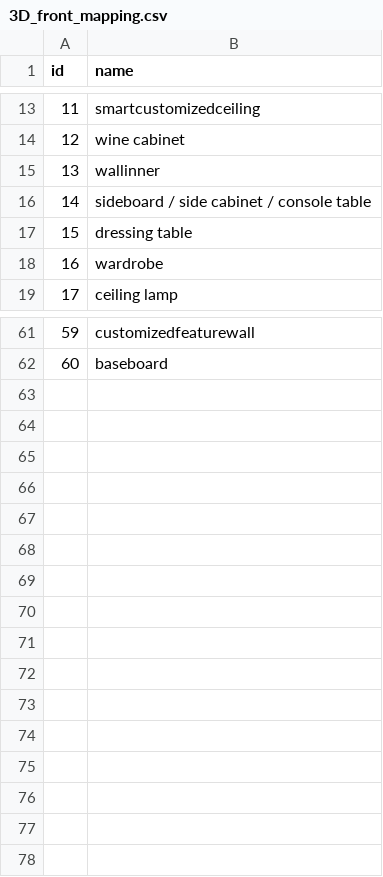
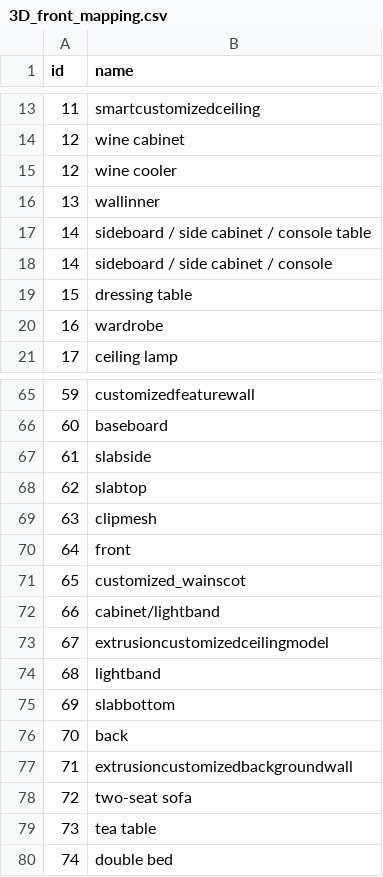
Before and after one commit to DLR-RM/BlenderProc, a CSV file: resources/front_3D/3D_front_mapping.csv, drawn as a sheet; only a part is shown, gaps mark what is left out; the diff covers the shown part only.

Commit message:
fix(3D_front_mapping): add new categories, which have been added since the last release

```diff
--- a/resources/front_3D/3D_front_mapping.csv
+++ b/resources/front_3D/3D_front_mapping.csv
@@ -14,4 +14,6 @@ id,name
 12,wine cabinet
+12,wine cooler
 13,wallinner
 14,sideboard / side cabinet / console table
+14,sideboard / side cabinet / console
 15,dressing table
@@ -62 +66,15 @@ id,name
 60,baseboard
+61,slabside
+62,slabtop
+63,clipmesh
+64,front
+65,customized_wainscot
+66,cabinet/lightband
+67,extrusioncustomizedceilingmodel
+68,lightband
+69,slabbottom
+70,back
+71,extrusioncustomizedbackgroundwall
+72,two-seat sofa
+73,tea table
+74,double bed
```
Also changed, not shown: 2 added rows elsewhere in this file.
